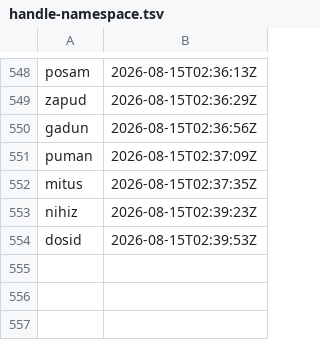
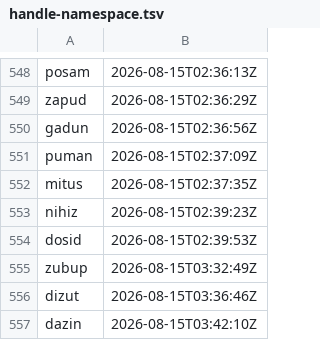
Before and after one commit to ciwg/grid-examples, a TSV file: TODO/handle-namespace.tsv, drawn as a sheet; only a part is shown, gaps mark what is left out; the diff names each change by its address in the sheet, - before the commit and + after, or states it on an @@ line.

Commit message:
Add Ex2 local presence lifecycle refresh
- TODO/handle-namespace.tsv: reserve the Ex2 presence TE and decision handles.
- TODO/TODO-lubav-order-flow-protocol-consolidation.md: mark the already-published Ex1 profile inventory task complete.
- ex2-grid-editor/TODO/TODO-mivor-grid-editor-presence-lifecycle.md: record the local-refresh decisions and complete lifecycle subtasks.
- ex2-grid-editor/docs/thought-experiments/TE-zubup-ex2-presence-lifecycle-refresh.md: document the decentralized refresh-ownership analysis and locked result.
- ex2-grid-editor/web/src/presence.js: add pure local lifecycle classification and next-boundary scheduling.
- ex2-grid-editor/web/src/presence.test.mjs: cover lifecycle thresholds, timer selection, and cancellation deterministically.
- ex2-grid-editor/web/src/main.js: schedule and cancel browser-local presence refreshes.
- ex2-grid-editor/nvim/lua/grid_editor/init.lua: schedule and cancel Neovim-local presence refreshes.
- ex2-grid-editor/web/app.js: rebuild the served browser bundle.
- ex2-grid-editor/docs/testing.md: document local presence verification and its non-authoritative boundary.

```diff
--- a/TODO/handle-namespace.tsv
+++ b/TODO/handle-namespace.tsv
+row 555: zubup | 2026-08-15T03:32:49Z
+row 556: dizut | 2026-08-15T03:36:46Z
+row 557: dazin | 2026-08-15T03:42:10Z
```
Also changed, not shown: 9 other files.
